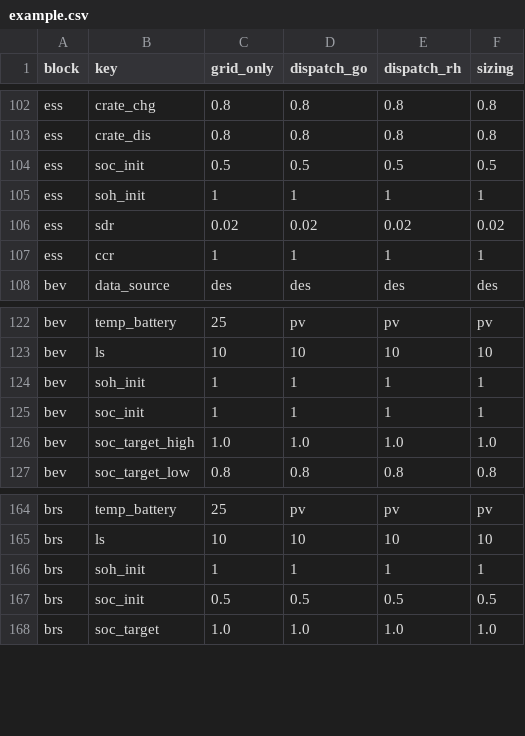
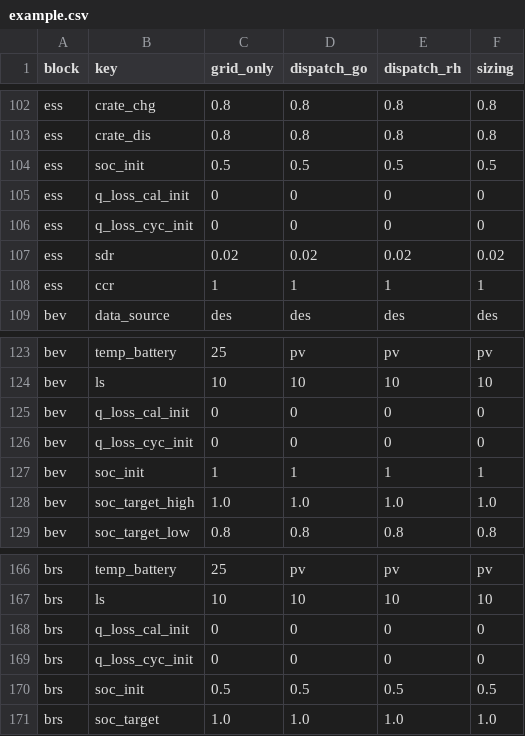
Before and after one commit to TUMFTM/REVOL-E-TION, a CSV file: input/scenarios/example.csv, drawn as a sheet; only a part is shown, gaps mark what is left out; removed rows and columns are numbered as before the commit, all else as after; the diff names each change by its address in the sheet, - before the commit and + after, or states it on an @@ line.

Commit message:
WIP: modified specification of initial SOH by q_loss_cal_init and q_loss_cyc_init

```diff
--- a/input/scenarios/example.csv
+++ b/input/scenarios/example.csv
-row 105: ess | soh_init | 1 | 1 | 1 | 1
+row 105: ess | q_loss_cal_init | 0 | 0 | 0 | 0
+row 106: ess | q_loss_cyc_init | 0 | 0 | 0 | 0
-row 124: bev | soh_init | 1 | 1 | 1 | 1
+row 125: bev | q_loss_cal_init | 0 | 0 | 0 | 0
+row 126: bev | q_loss_cyc_init | 0 | 0 | 0 | 0
-row 166: brs | soh_init | 1 | 1 | 1 | 1
+row 168: brs | q_loss_cal_init | 0 | 0 | 0 | 0
+row 169: brs | q_loss_cyc_init | 0 | 0 | 0 | 0
```
Also changed, not shown: 3 other files.
